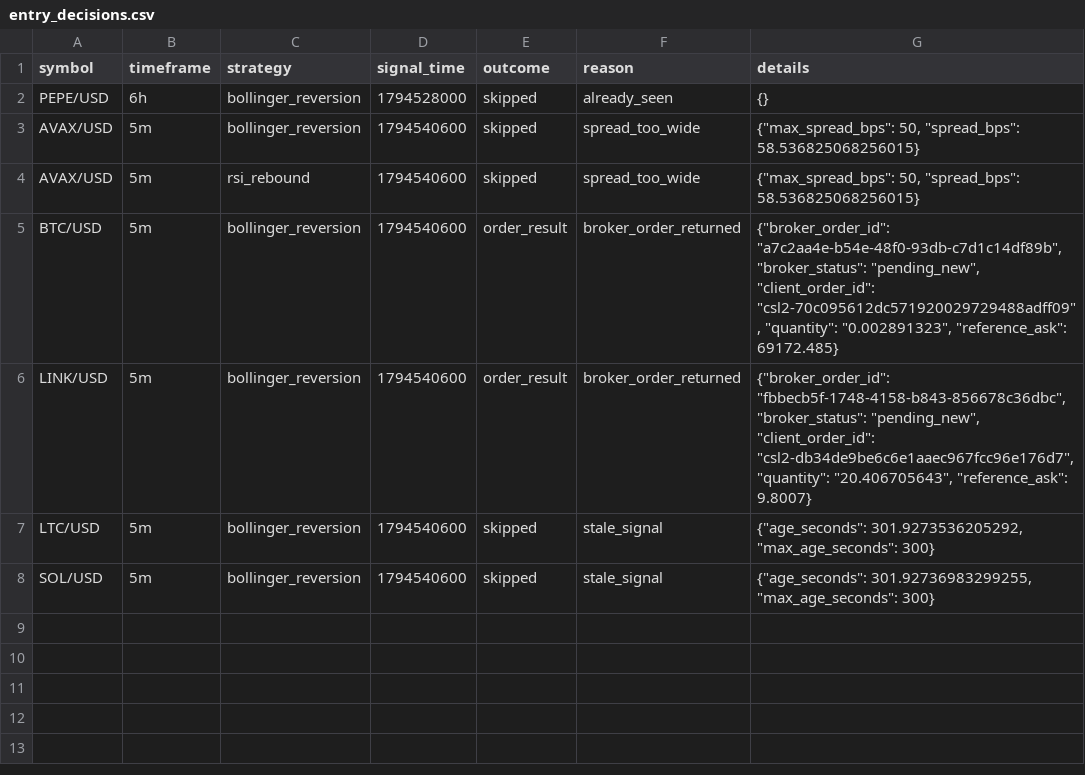
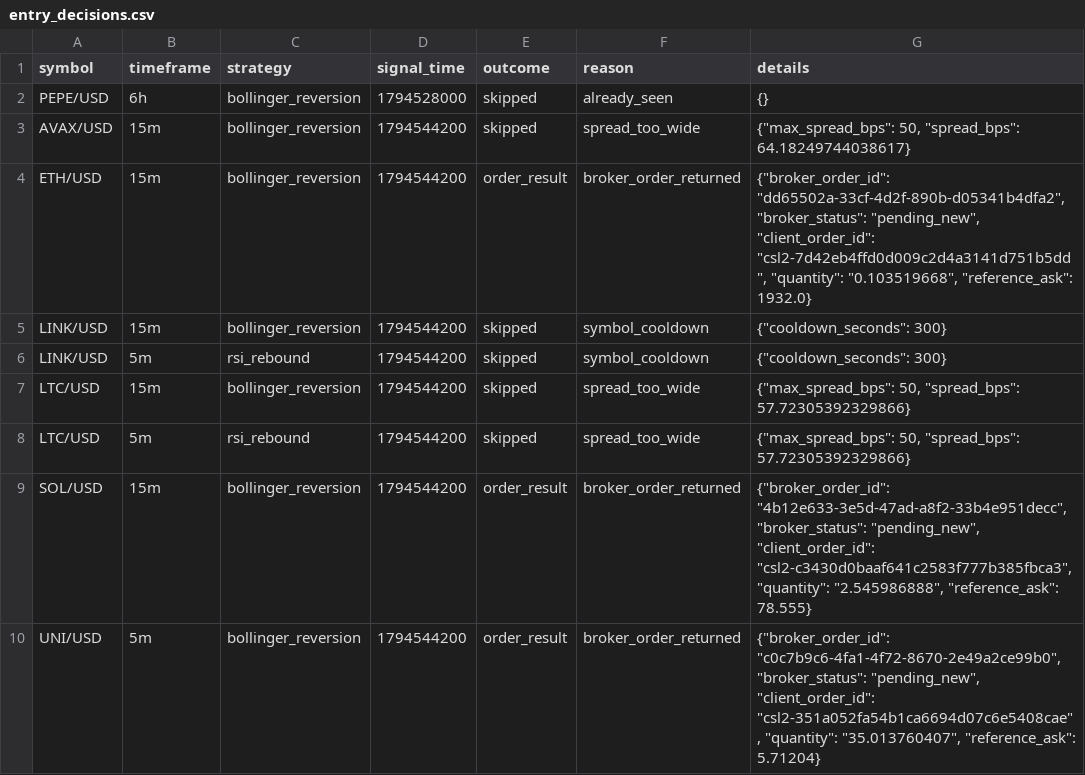
Before and after one commit to Rand0mUs3r-afk/CryptoStrategyLab, a CSV file: entry_decisions.csv, drawn as a sheet.

```diff
--- a/entry_decisions.csv
+++ b/entry_decisions.csv
@@ -2,7 +2,9 @@ symbol,timeframe,strategy,signal_time,outcome,reason,details
 PEPE/USD,6h,bollinger_reversion,1794528000,skipped,already_seen,{}
-AVAX/USD,5m,bollinger_reversion,1794540600,skipped,spread_too_wide,"{""max_spread_bps"": 50, ""spread_bps"": 58.536825068256015}"
-AVAX/USD,5m,rsi_rebound,1794540600,skipped,spread_too_wide,"{""max_spread_bps"": 50, ""spread_bps"": 58.536825068256015}"
-BTC/USD,5m,bollinger_reversion,1794540600,order_result,broker_order_returned,"{""broker_order_id"": ""a7c2aa4e-b54e-48f0-93db-c7d1c14df89b"", ""broker_status"": ""pending_new"", ""client_order_id"": ""csl2-70c095612dc571920029729488adff09"", ""quantity"": ""0.002891323"", ""reference_ask"": 69172.485}"
-LINK/USD,5m,bollinger_reversion,1794540600,order_result,broker_order_returned,"{""broker_order_id"": ""fbbecb5f-1748-4158-b843-856678c36dbc"", ""broker_status"": ""pending_new"", ""client_order_id"": ""csl2-db34de9be6c6e1aaec967fcc96e176d7"", ""quantity"": ""20.406705643"", ""reference_ask"": 9.8007}"
-LTC/USD,5m,bollinger_reversion,1794540600,skipped,stale_signal,"{""age_seconds"": 301.9273536205292, ""max_age_seconds"": 300}"
-SOL/USD,5m,bollinger_reversion,1794540600,skipped,stale_signal,"{""age_seconds"": 301.92736983299255, ""max_age_seconds"": 300}"
+AVAX/USD,15m,bollinger_reversion,1794544200,skipped,spread_too_wide,"{""max_spread_bps"": 50, ""spread_bps"": 64.18249744038617}"
+ETH/USD,15m,bollinger_reversion,1794544200,order_result,broker_order_returned,"{""broker_order_id"": ""dd65502a-33cf-4d2f-890b-d05341b4dfa2"", ""broker_status"": ""pending_new"", ""client_order_id"": ""csl2-7d42eb4ffd0d009c2d4a3141d751b5dd"", ""quantity"": ""0.103519668"", ""reference_ask"": 1932.0}"
+LINK/USD,15m,bollinger_reversion,1794544200,skipped,symbol_cooldown,"{""cooldown_seconds"": 300}"
+LINK/USD,5m,rsi_rebound,1794544200,skipped,symbol_cooldown,"{""cooldown_seconds"": 300}"
+LTC/USD,15m,bollinger_reversion,1794544200,skipped,spread_too_wide,"{""max_spread_bps"": 50, ""spread_bps"": 57.72305392329866}"
+LTC/USD,5m,rsi_rebound,1794544200,skipped,spread_too_wide,"{""max_spread_bps"": 50, ""spread_bps"": 57.72305392329866}"
+SOL/USD,15m,bollinger_reversion,1794544200,order_result,broker_order_returned,"{""broker_order_id"": ""4b12e633-3e5d-47ad-a8f2-33b4e951decc"", ""broker_status"": ""pending_new"", ""client_order_id"": ""csl2-c3430d0baaf641c2583f777b385fbca3"", ""quantity"": ""2.545986888"", ""reference_ask"": 78.555}"
+UNI/USD,5m,bollinger_reversion,1794544200,order_result,broker_order_returned,"{""broker_order_id"": ""c0c7b9c6-4fa1-4f72-8670-2e49a2ce99b0"", ""broker_status"": ""pending_new"", ""client_order_id"": ""csl2-351a052fa54b1ca6694d07c6e5408cae"", ""quantity"": ""35.013760407"", ""reference_ask"": 5.71204}"
```
Also changed, not shown: closed_trades.csv, open_positions.csv, 10 other files.
